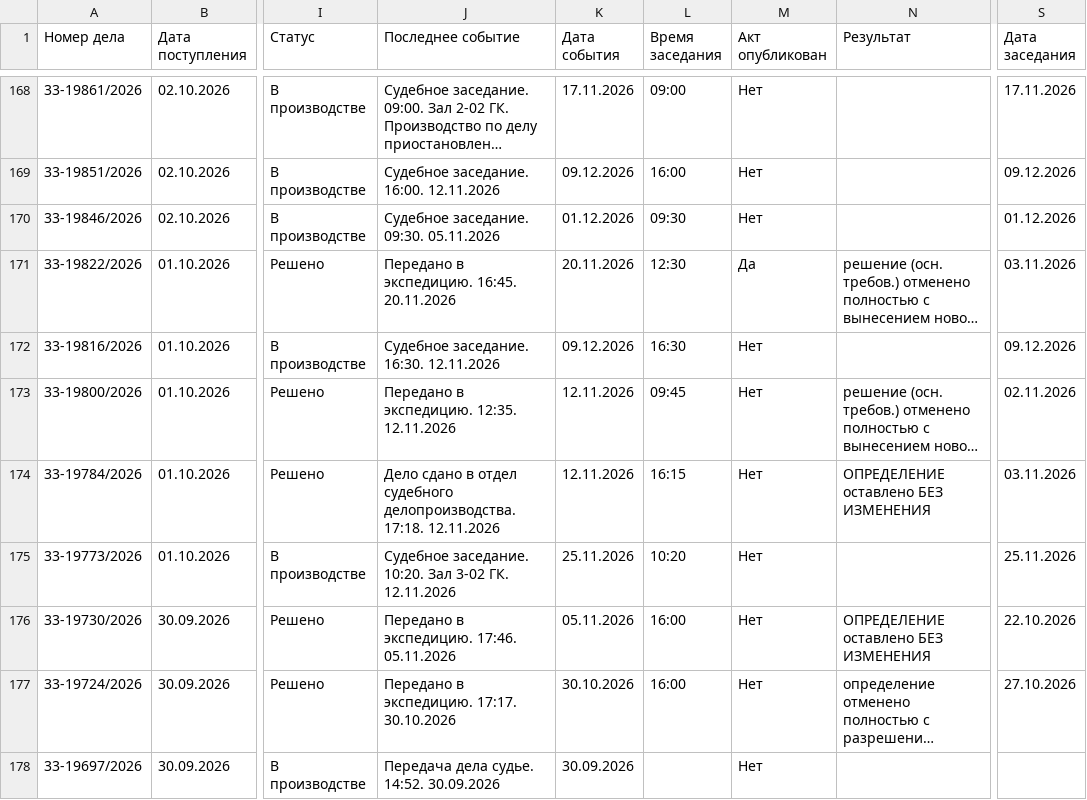
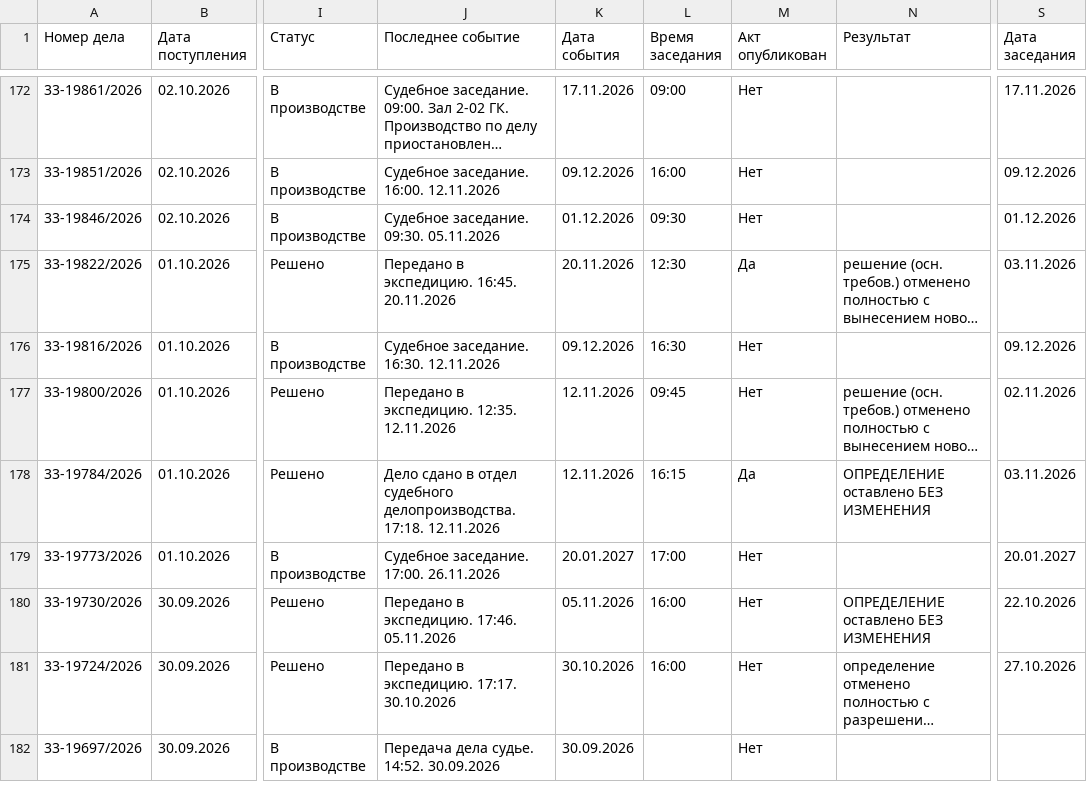
Before and after one commit to SelivanovAS/dashboard-bashkortostan, a CSV file: data/sberbank_cases.csv, drawn as a sheet; only a part is shown, gaps mark what is left out; long unchanged cells end in …; addresses are those after the commit; the diff covers the shown part only; the diff names each change by its address in the sheet, - before the commit and + after, or states it on an @@ line.

```diff
--- a/data/sberbank_cases.csv
+++ b/data/sberbank_cases.csv
-M178 (Акт опубликован): Нет
+M178 (Акт опубликован): Да
-J179 (Последнее событие): Судебное заседание. 10:20. Зал 3-02 ГК. 12.11.2026
+J179 (Последнее событие): Судебное заседание. 17:00. 26.11.2026
-K179 (Дата события): 25.11.2026
+K179 (Дата события): 20.01.2027
-L179 (Время заседания): 10:20
+L179 (Время заседания): 17:00
-S179 (Дата заседания): 25.11.2026
+S179 (Дата заседания): 20.01.2027
```
Also changed, not shown: 4 added rows, 2 removed rows and 75 edited cells elsewhere in this file, data/sberbank_cases_archive.csv, 12 other files.
